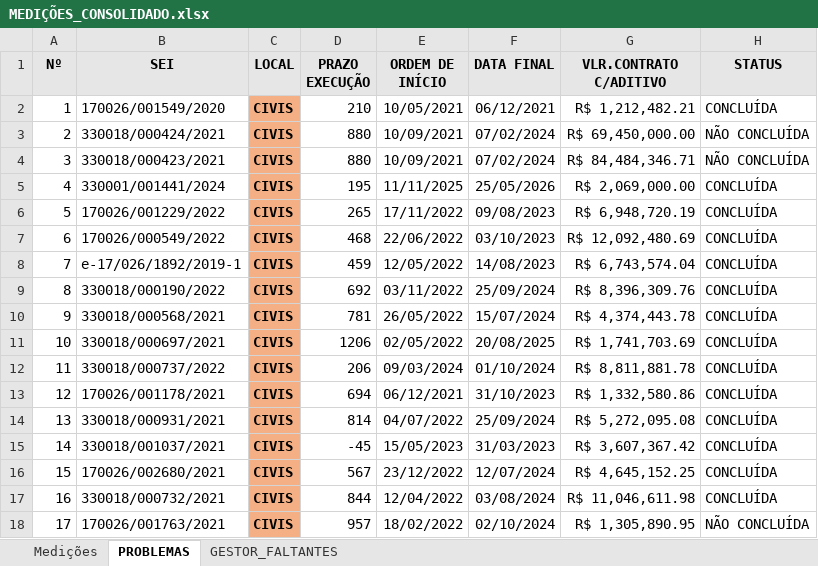
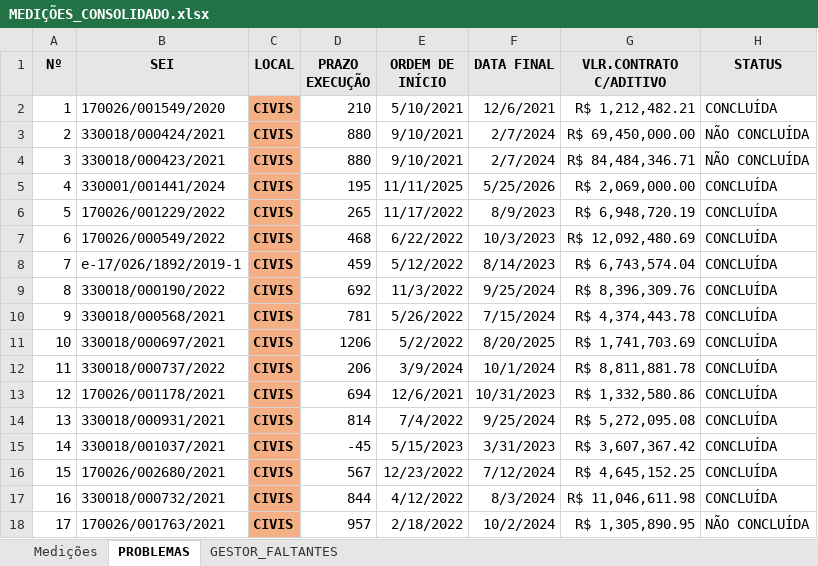
Before and after one commit to flavioalmeidamatos/MEDICOES, an Excel workbook: MEDIÇÕES_CONSOLIDADO.xlsx, sheet PROBLEMAS, drawn as a sheet; only a part is shown; values as stored, in another font and other column widths than the file's, no borders; the diff covers the shown part only; the diff names each change by its address in the sheet, - before the commit and + after, or states it on an @@ line.

Commit message:
docs: Update AUXILIAR.xlsx.

```diff
--- a/MEDIÇÕES_CONSOLIDADO.xlsx (sheet PROBLEMAS)
+++ b/MEDIÇÕES_CONSOLIDADO.xlsx (sheet PROBLEMAS)
-E2 (ORDEM DE INÍCIO): 10/05/2021
+E2 (ORDEM DE INÍCIO): 5/10/2021
-F2 (DATA FINAL): 06/12/2021
+F2 (DATA FINAL): 12/6/2021
-E3:E4 (ORDEM DE INÍCIO): 10/09/2021
+E3:E4 (ORDEM DE INÍCIO): 9/10/2021
-F3:F4 (DATA FINAL): 07/02/2024
+F3:F4 (DATA FINAL): 2/7/2024
-F5 (DATA FINAL): 25/05/2026
+F5 (DATA FINAL): 5/25/2026
-E6 (ORDEM DE INÍCIO): 17/11/2022
+E6 (ORDEM DE INÍCIO): 11/17/2022
-F6 (DATA FINAL): 09/08/2023
+F6 (DATA FINAL): 8/9/2023
-E7 (ORDEM DE INÍCIO): 22/06/2022
+E7 (ORDEM DE INÍCIO): 6/22/2022
-F7 (DATA FINAL): 03/10/2023
+F7 (DATA FINAL): 10/3/2023
-E8 (ORDEM DE INÍCIO): 12/05/2022
+E8 (ORDEM DE INÍCIO): 5/12/2022
-F8 (DATA FINAL): 14/08/2023
+F8 (DATA FINAL): 8/14/2023
-E9 (ORDEM DE INÍCIO): 03/11/2022
+E9 (ORDEM DE INÍCIO): 11/3/2022
-F9 (DATA FINAL): 25/09/2024
+F9 (DATA FINAL): 9/25/2024
-E10 (ORDEM DE INÍCIO): 26/05/2022
+E10 (ORDEM DE INÍCIO): 5/26/2022
-F10 (DATA FINAL): 15/07/2024
+F10 (DATA FINAL): 7/15/2024
-E11 (ORDEM DE INÍCIO): 02/05/2022
+E11 (ORDEM DE INÍCIO): 5/2/2022
-F11 (DATA FINAL): 20/08/2025
+F11 (DATA FINAL): 8/20/2025
-E12 (ORDEM DE INÍCIO): 09/03/2024
+E12 (ORDEM DE INÍCIO): 3/9/2024
-F12 (DATA FINAL): 01/10/2024
+F12 (DATA FINAL): 10/1/2024
-E13 (ORDEM DE INÍCIO): 06/12/2021
+E13 (ORDEM DE INÍCIO): 12/6/2021
-F13 (DATA FINAL): 31/10/2023
+F13 (DATA FINAL): 10/31/2023
-E14 (ORDEM DE INÍCIO): 04/07/2022
+E14 (ORDEM DE INÍCIO): 7/4/2022
-F14 (DATA FINAL): 25/09/2024
+F14 (DATA FINAL): 9/25/2024
-E15 (ORDEM DE INÍCIO): 15/05/2023
+E15 (ORDEM DE INÍCIO): 5/15/2023
-F15 (DATA FINAL): 31/03/2023
+F15 (DATA FINAL): 3/31/2023
-E16 (ORDEM DE INÍCIO): 23/12/2022
+E16 (ORDEM DE INÍCIO): 12/23/2022
-F16 (DATA FINAL): 12/07/2024
+F16 (DATA FINAL): 7/12/2024
-E17 (ORDEM DE INÍCIO): 12/04/2022
+E17 (ORDEM DE INÍCIO): 4/12/2022
-F17 (DATA FINAL): 03/08/2024
+F17 (DATA FINAL): 8/3/2024
-E18 (ORDEM DE INÍCIO): 18/02/2022
+E18 (ORDEM DE INÍCIO): 2/18/2022
-F18 (DATA FINAL): 02/10/2024
+F18 (DATA FINAL): 10/2/2024
```
Also changed, not shown: 1 added row, 198 edited cells and row numbers in column A elsewhere in this sheet, sheet Medições, AUXILIAR.xlsx.
